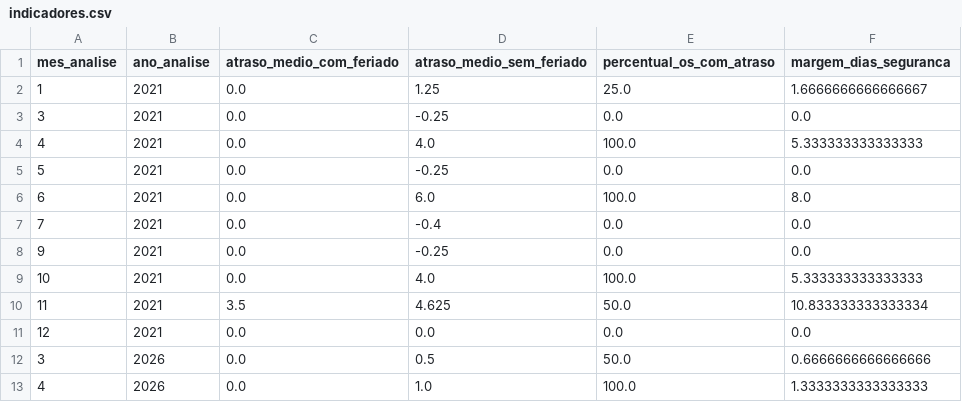
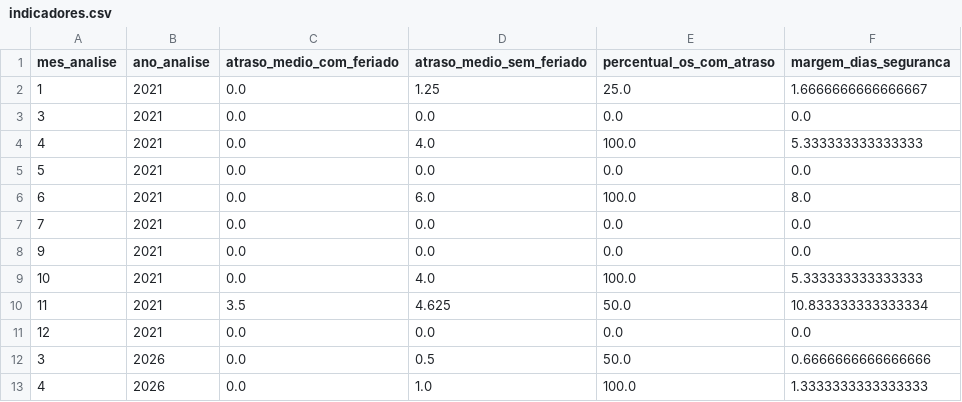
Before and after one commit to Projeto-de-extencao-Grupo-3/ETL-GROTRACK, a CSV file: refined/grafana/indicadores.csv, drawn as a sheet.

Commit message:
update: generator_indicators e refined/grafana

```diff
--- a/refined/grafana/indicadores.csv
+++ b/refined/grafana/indicadores.csv
@@ -2,8 +2,8 @@ mes_analise,ano_analise,atraso_medio_com_feriado,atraso_medio_sem_feriado,percen
 1,2021,0.0,1.25,25.0,1.6666666666666667
-3,2021,0.0,-0.25,0.0,0.0
+3,2021,0.0,0.0,0.0,0.0
 4,2021,0.0,4.0,100.0,5.333333333333333
-5,2021,0.0,-0.25,0.0,0.0
+5,2021,0.0,0.0,0.0,0.0
 6,2021,0.0,6.0,100.0,8.0
-7,2021,0.0,-0.4,0.0,0.0
-9,2021,0.0,-0.25,0.0,0.0
+7,2021,0.0,0.0,0.0,0.0
+9,2021,0.0,0.0,0.0,0.0
 10,2021,0.0,4.0,100.0,5.333333333333333
```
Also changed, not shown: 3 other files.
